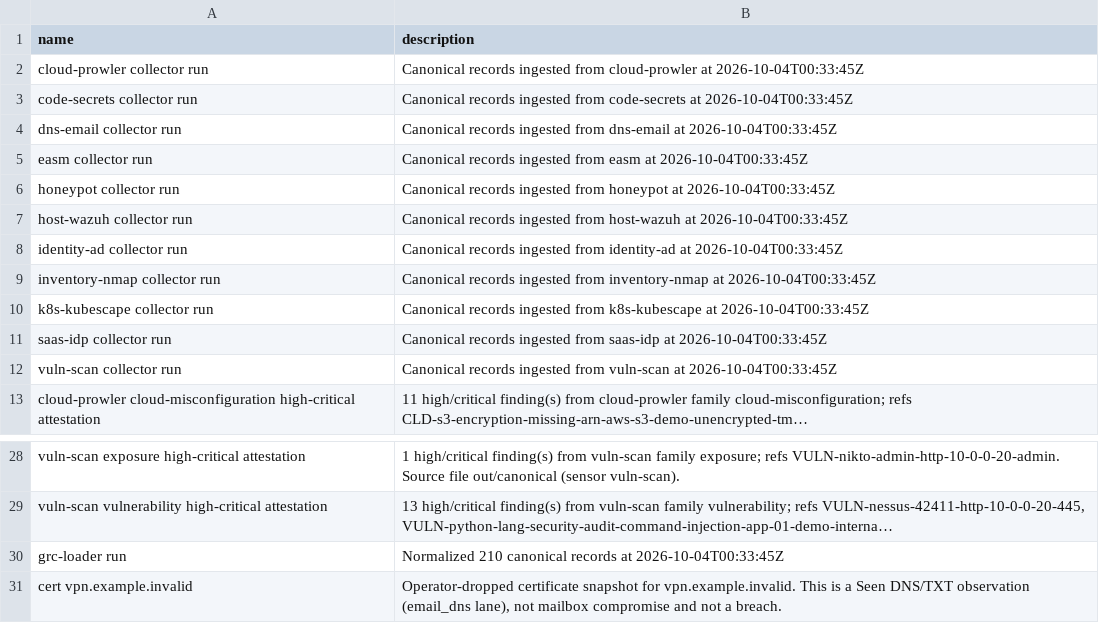
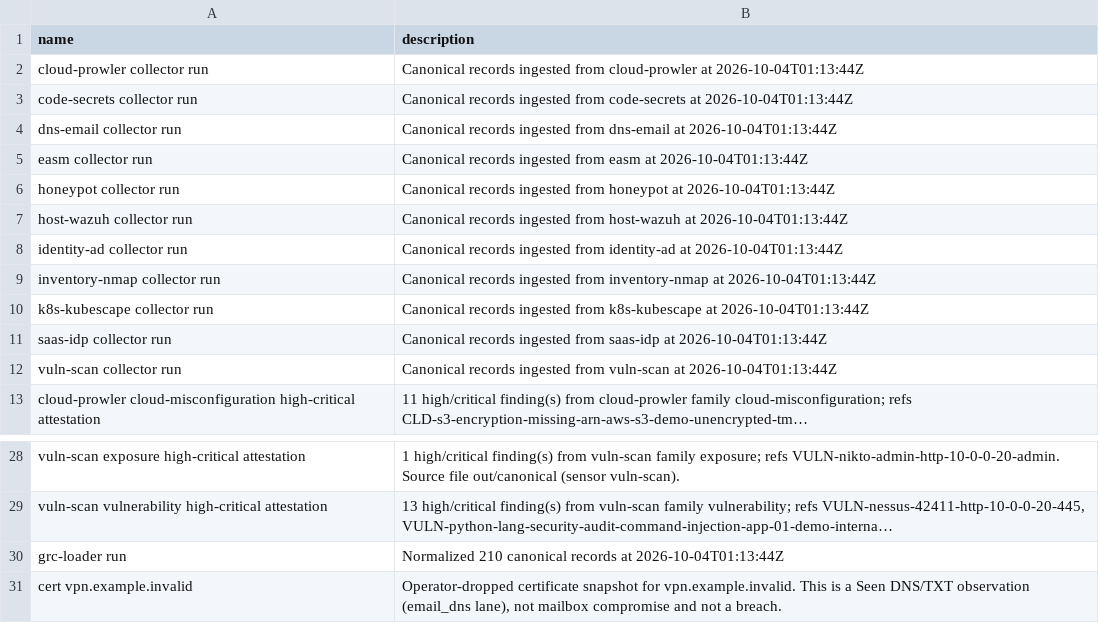
Before and after one commit to eregular13/grc-collector-pack, a CSV file: product-lab/drop/ciso/evidences.csv, drawn as a sheet; only a part is shown, gaps mark what is left out; long unchanged cells end in …; the diff names each change by its address in the sheet, - before the commit and + after, or states it on an @@ line.

```diff
--- a/product-lab/drop/ciso/evidences.csv
+++ b/product-lab/drop/ciso/evidences.csv
-B2 (description): …cloud-prowler at 2026-10-04T00:33:45Z
+B2 (description): …cloud-prowler at 2026-10-04T01:13:44Z
-B3 (description): …code-secrets at 2026-10-04T00:33:45Z
+B3 (description): …code-secrets at 2026-10-04T01:13:44Z
-B4 (description): …dns-email at 2026-10-04T00:33:45Z
+B4 (description): …dns-email at 2026-10-04T01:13:44Z
-B5 (description): …easm at 2026-10-04T00:33:45Z
+B5 (description): …easm at 2026-10-04T01:13:44Z
-B6 (description): …honeypot at 2026-10-04T00:33:45Z
+B6 (description): …honeypot at 2026-10-04T01:13:44Z
-B7 (description): …host-wazuh at 2026-10-04T00:33:45Z
+B7 (description): …host-wazuh at 2026-10-04T01:13:44Z
-B8 (description): …identity-ad at 2026-10-04T00:33:45Z
+B8 (description): …identity-ad at 2026-10-04T01:13:44Z
-B9 (description): …inventory-nmap at 2026-10-04T00:33:45Z
+B9 (description): …inventory-nmap at 2026-10-04T01:13:44Z
-B10 (description): …k8s-kubescape at 2026-10-04T00:33:45Z
+B10 (description): …k8s-kubescape at 2026-10-04T01:13:44Z
-B11 (description): …saas-idp at 2026-10-04T00:33:45Z
+B11 (description): …saas-idp at 2026-10-04T01:13:44Z
-B12 (description): …vuln-scan at 2026-10-04T00:33:45Z
+B12 (description): …vuln-scan at 2026-10-04T01:13:44Z
-B30 (description): …records at 2026-10-04T00:33:45Z
+B30 (description): …records at 2026-10-04T01:13:44Z
```
Also changed, not shown: 27 other files.
